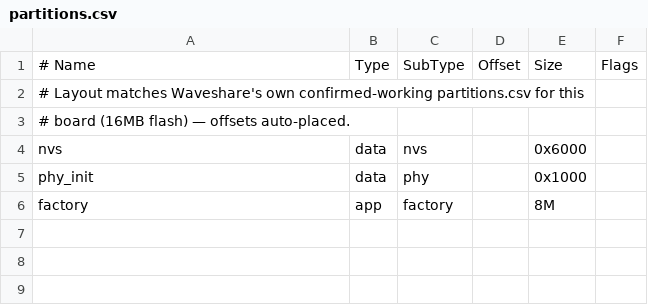
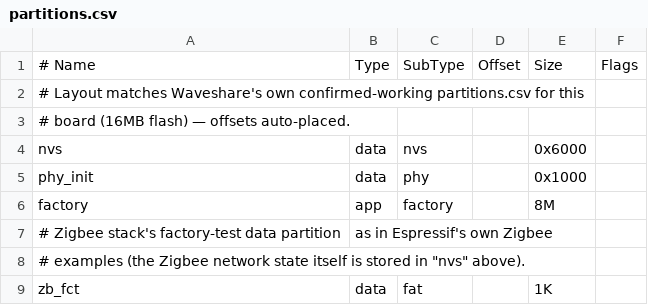
Before and after one commit to Heladoo/WiFeel-esp32, a CSV file: firmware/display/partitions.csv, drawn as a sheet; the diff names each change by its address in the sheet, - before the commit and + after, or states it on an @@ line.

```diff
--- a/firmware/display/partitions.csv
+++ b/firmware/display/partitions.csv
+row 7: # Zigbee stack's factory-test data partition | as in Espressif's own Zigbee
+row 8: # examples (the Zigbee network state itself is stored in "nvs" above).
+row 9: zb_fct | data | fat |  | 1K
```
Also changed, not shown: 11 other files.
